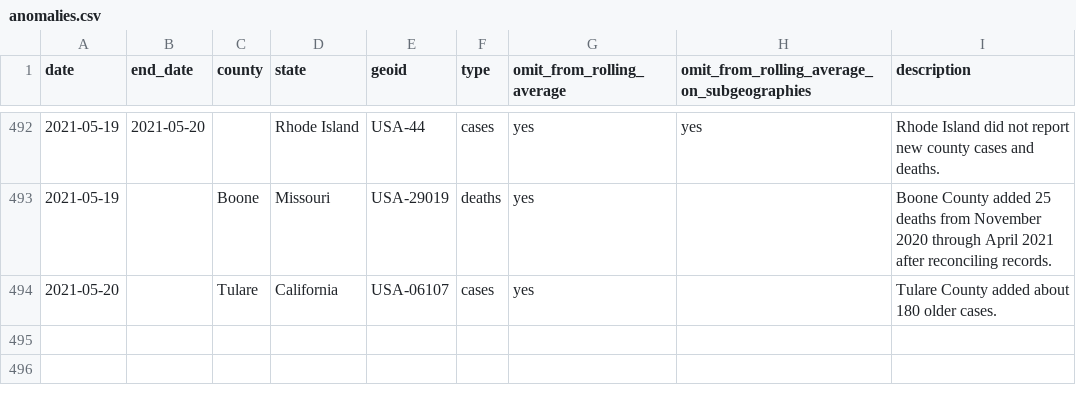
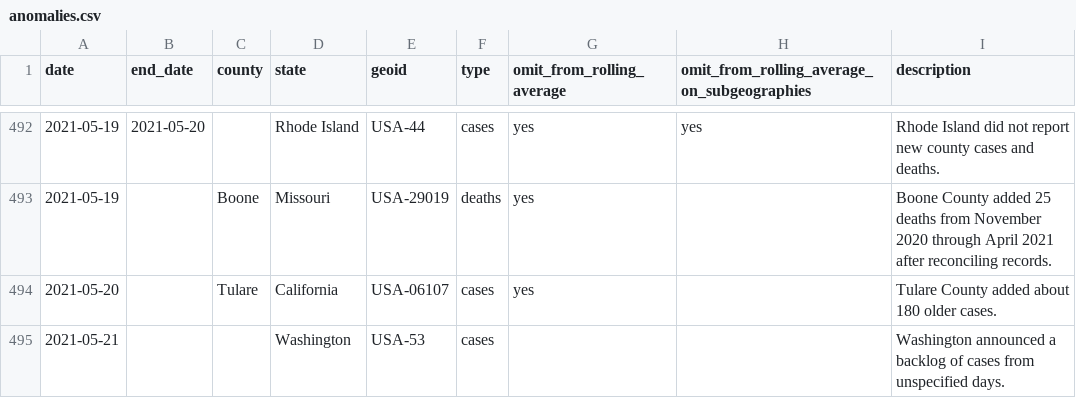
Before and after one commit to nytimes/covid-19-data, a CSV file: rolling-averages/anomalies.csv, drawn as a sheet; only a part is shown, gaps mark what is left out.

```diff
--- a/rolling-averages/anomalies.csv
+++ b/rolling-averages/anomalies.csv
@@ -494 +494,2 @@ date,end_date,county,state,geoid,type,omit_from_rolling_average,omit_from_rollin
 2021-05-20,,Tulare,California,USA-06107,cases,yes,,Tulare County added about 180 older cases.
+2021-05-21,,,Washington,USA-53,cases,,,Washington announced a backlog of cases from unspecified days.
```
Also changed, not shown: live/us-counties.csv, live/us-states.csv, 6 other files.
